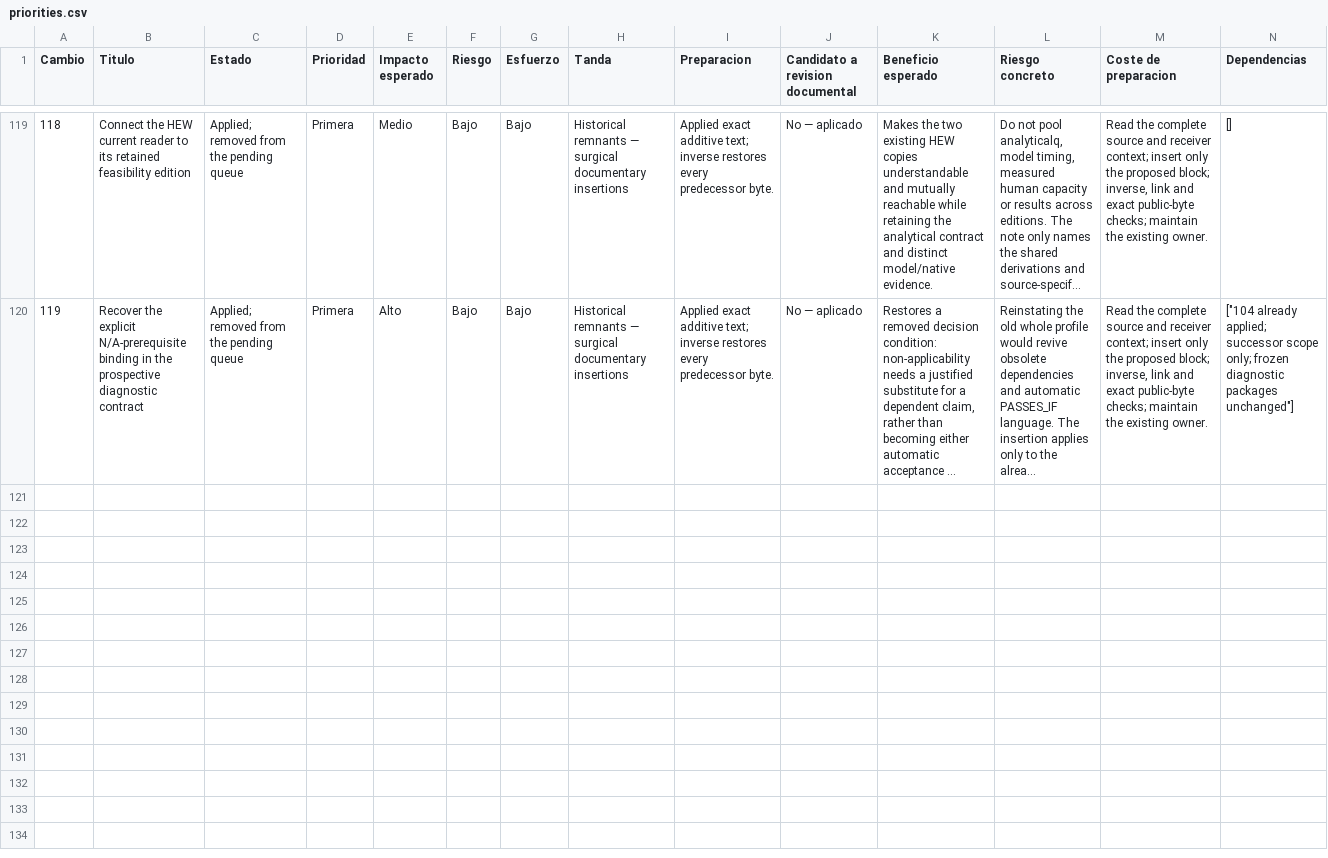
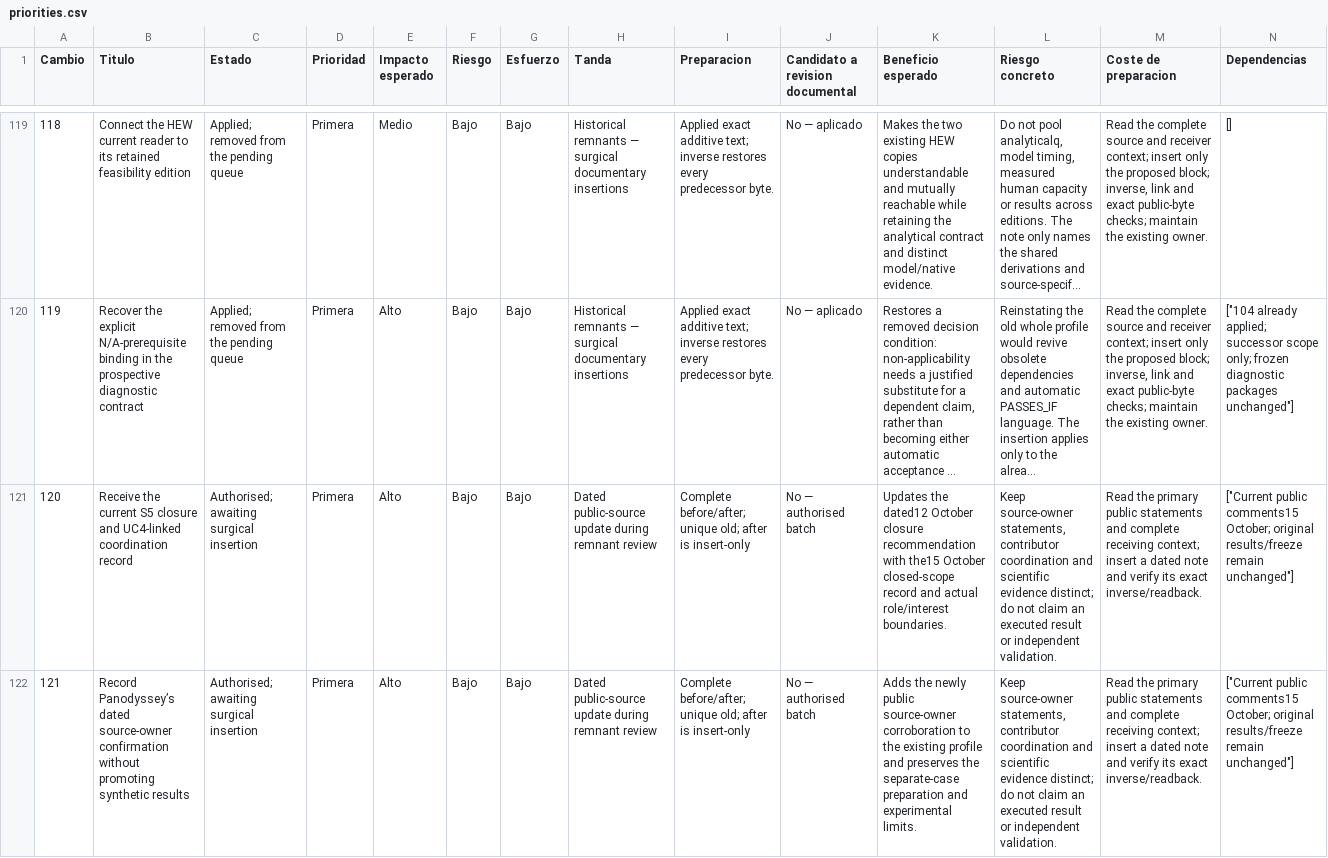
Before and after one commit to dakleyer/structural-awareness-contributions, a CSV file: governance/review/change-priorities-2026-10-06/priorities.csv, drawn as a sheet; only a part is shown, gaps mark what is left out; long unchanged cells end in …; rows hold the shown columns only; the diff names each change by its address in the sheet, - before the commit and + after, or states it on an @@ line.

Commit message:
Publish exact dated source-update pairs in existing DDS and baseline VNext

```diff
--- a/governance/review/change-priorities-2026-10-06/priorities.csv
+++ b/governance/review/change-priorities-2026-10-06/priorities.csv
+row 121: 120 | Receive the current S5 closure and UC4-linked coordination record | Authorised; awaiting surgical insertion | Primera | Alto | Bajo | Bajo | Dated public-source update during remnant review | Complete before/after; unique old; after is insert-only | No — authorised batch | Updates the dated12 October closure recommendation with the15 October closed-scope record and actual role/interest boundaries. | Keep source-owner statements, contributor coordination and scientific evidence distinct; do not claim an executed result or independent validation. | Read the primary public statements and complete receiving context; insert a dated note and verify its exact inverse/readback. | ["Current public comments15 October; original results/freeze remain unchanged"]
+row 122: 121 | Record Panodyssey’s dated source-owner confirmation without promoting synthetic results | Authorised; awaiting surgical insertion | Primera | Alto | Bajo | Bajo | Dated public-source update during remnant review | Complete before/after; unique old; after is insert-only | No — authorised batch | Adds the newly public source-owner corroboration to the existing profile and preserves the separate-case preparation and experimental limits. | Keep source-owner statements, contributor coordination and scientific evidence distinct; do not claim an executed result or independent validation. | Read the primary public statements and complete receiving context; insert a dated note and verify its exact inverse/readback. | ["Current public comments15 October; original results/freeze remain unchanged"]
```
Also changed, not shown: 3 other files.
